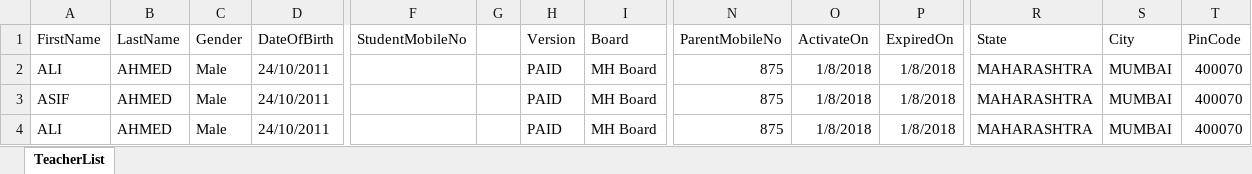
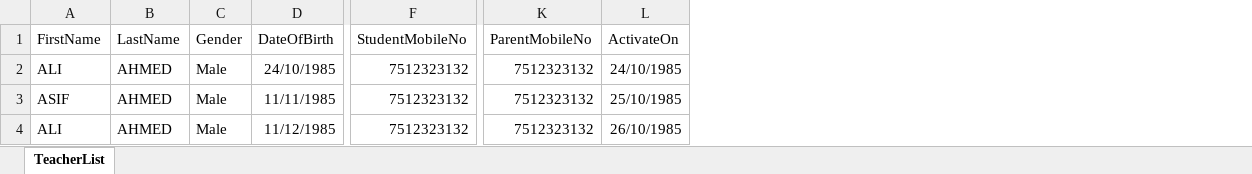
Before and after one commit to VeetronTechnology/Praescioedu, an Excel workbook: Praescio/Template/StudentList.xlsx, sheet TeacherList, drawn as a sheet; only a part is shown, gaps mark what is left out; values as stored, in another font and other column widths than the file's, no borders; removed rows and columns are numbered as before the commit, all else as after; the diff names each change by its address in the sheet, - before the commit and + after, or states it on an @@ line.

Commit message:
Various changes - fixes from bug list - changes suggested in meetings

```diff
--- a/Praescio/Template/StudentList.xlsx (sheet TeacherList)
+++ b/Praescio/Template/StudentList.xlsx (sheet TeacherList)
-column G, empty
-column H (Version), rows 2-4: all PAID
-column I (Board), rows 2-4: all MH Board
-column P (ExpiredOn), rows 2-4: all 1/8/2018
-column R (State), rows 2-4: all MAHARASHTRA
-column S (City), rows 2-4: all MUMBAI
-column T (PinCode), rows 2-4: all 400070
-D2 (DateOfBirth): 24/10/2011
+D2 (DateOfBirth): 24/10/1985
-F2:F4 (StudentMobileNo): (empty)
+F2:F4 (StudentMobileNo): 7512323132
-K2:K4 (ParentMobileNo): 875
+K2:K4 (ParentMobileNo): 7512323132
-L2 (ActivateOn): 1/8/2018
+L2 (ActivateOn): 24/10/1985
-D3 (DateOfBirth): 24/10/2011
+D3 (DateOfBirth): 11/11/1985
-L3 (ActivateOn): 1/8/2018
+L3 (ActivateOn): 25/10/1985
-D4 (DateOfBirth): 24/10/2011
+D4 (DateOfBirth): 11/12/1985
-L4 (ActivateOn): 1/8/2018
+L4 (ActivateOn): 26/10/1985
```
Also changed, not shown: Praescio/Template/TeacherList.xlsx, 47 other files.
